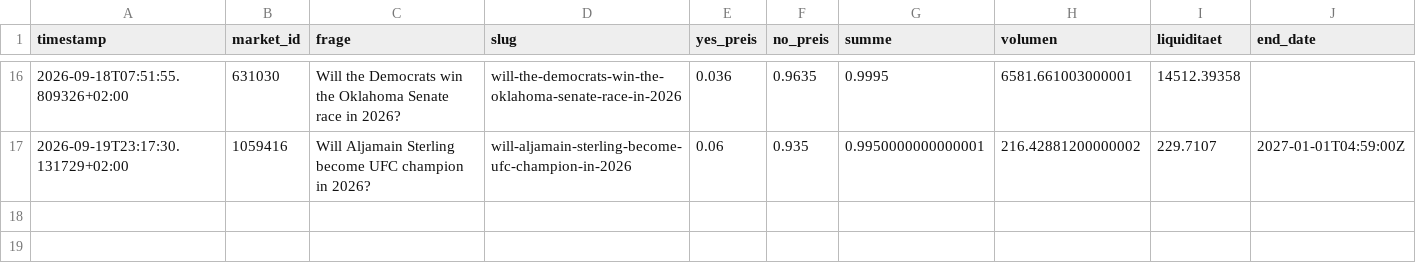
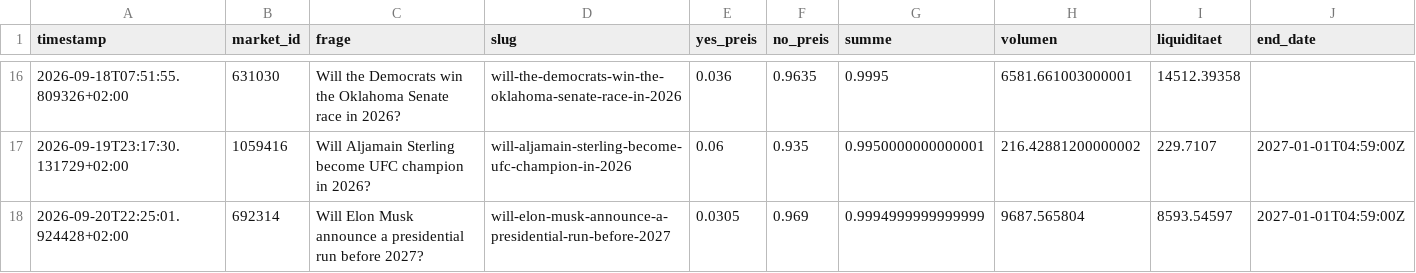
Before and after one commit to rouvenwieland/polymarket-scanner, a CSV file: data/snapshots.csv, drawn as a sheet; only a part is shown, gaps mark what is left out.

```diff
--- a/data/snapshots.csv
+++ b/data/snapshots.csv
@@ -17 +17,2 @@ timestamp,market_id,frage,slug,yes_preis,no_preis,summe,volumen,liquiditaet,end_
 2026-09-19T23:17:30.131729+02:00,1059416,Will Aljamain Sterling become UFC champion in 2026?,will-aljamain-sterling-become-ufc-champion-in-2026,0.06,0.935,0.9950000000000001,216.42881200000002,229.7107,2027-01-01T04:59:00Z
+2026-09-20T22:25:01.924428+02:00,692314,Will Elon Musk announce a presidential run before 2027?,will-elon-musk-announce-a-presidential-run-before-2027,0.0305,0.969,0.9994999999999999,9687.565804,8593.54597,2027-01-01T04:59:00Z
```
Also changed, not shown: data/summary.csv.
